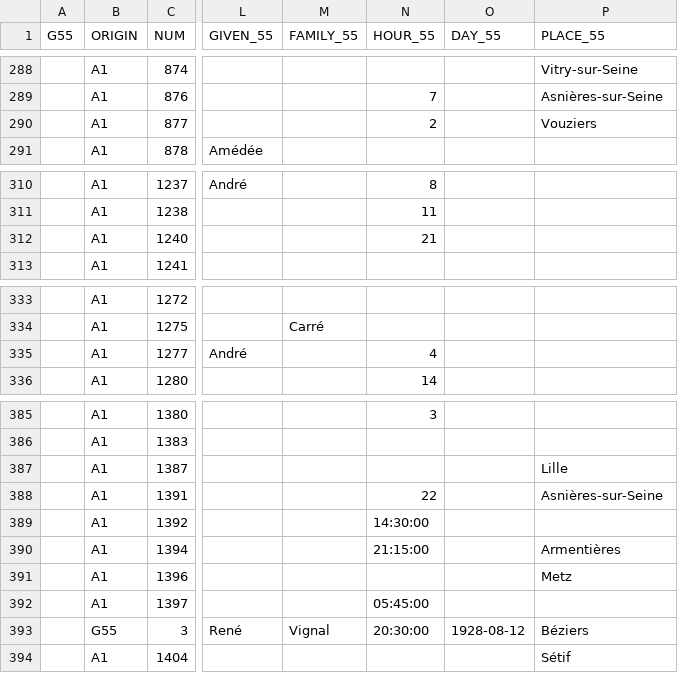
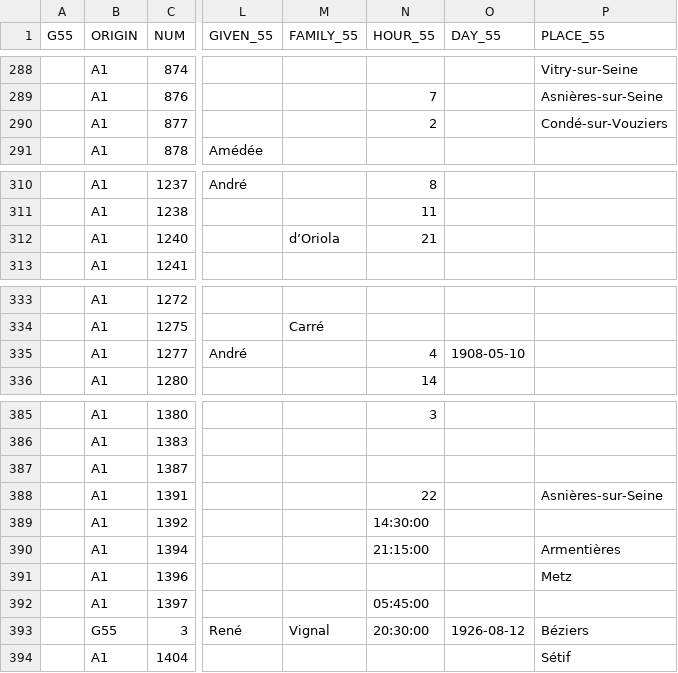
Before and after one commit to tig12/g5, a CSV file: data/3-edited/g55-edited/570SPO.csv, drawn as a sheet; only a part is shown, gaps mark what is left out; the diff covers the shown part only; the diff names each change by its address in the sheet, - before the commit and + after, or states it on an @@ line.

```diff
--- a/data/3-edited/g55-edited/570SPO.csv
+++ b/data/3-edited/g55-edited/570SPO.csv
-P290 (PLACE_55): Vouziers
+P290 (PLACE_55): Condé-sur-Vouziers
-M312 (FAMILY_55): (empty)
+M312 (FAMILY_55): d’Oriola
-O335 (DAY_55): (empty)
+O335 (DAY_55): 1908-05-10
-P387 (PLACE_55): Lille
+P387 (PLACE_55): (empty)
-O393 (DAY_55): 1928-08-12
+O393 (DAY_55): 1926-08-12
```
Also changed, not shown: 16 edited cells elsewhere in this file, 2 other files.
